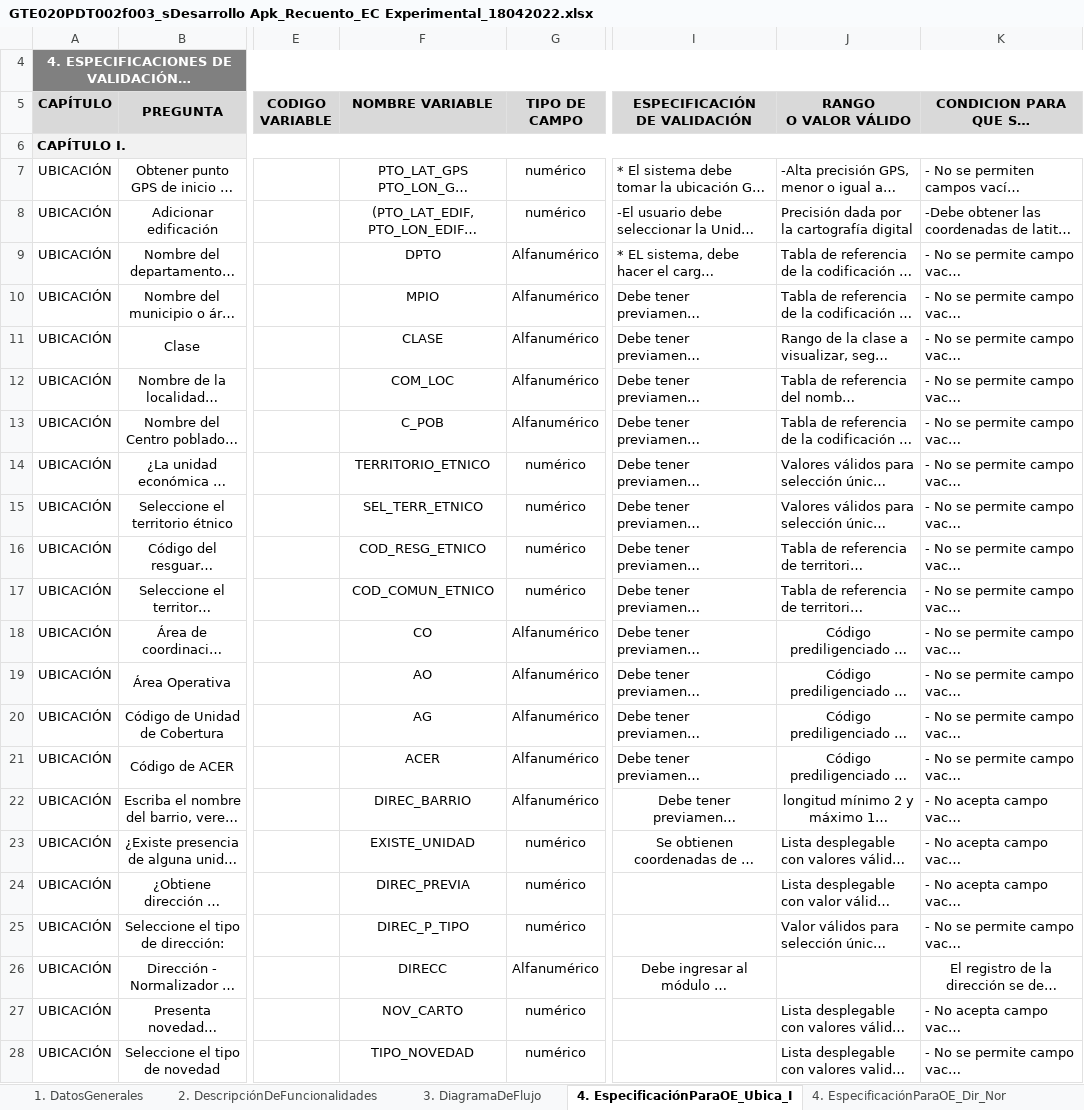
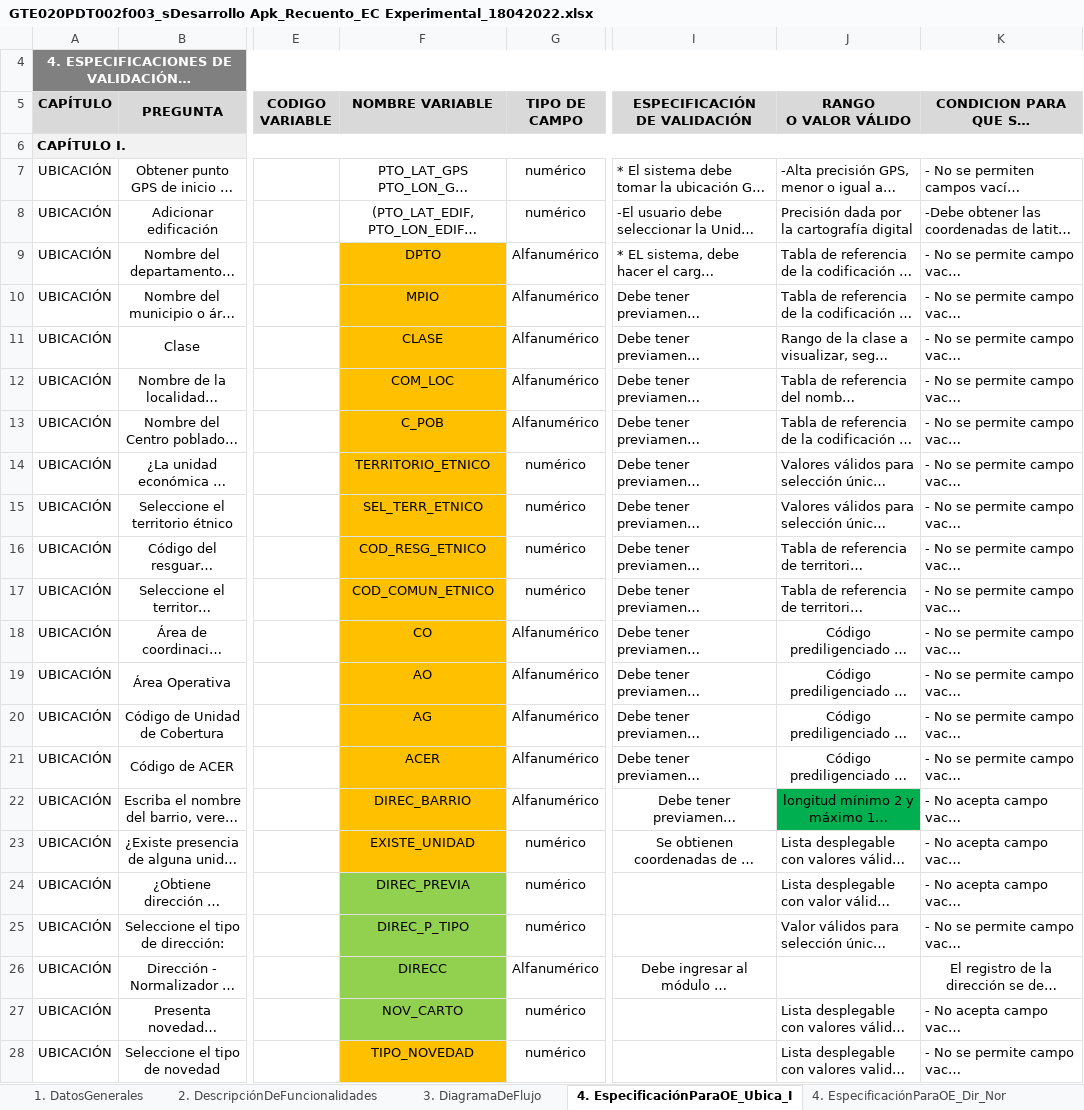
Before and after one commit to wlguzmanm/recuento_dane, an Excel workbook: documentacion/Requerimientos/GTE020PDT002f003_sDesarrollo Apk_Recuento_EC Experimental_18042022.xlsx, sheet 4. EspecificaciónParaOE_Ubica_I, drawn as a sheet; only a part is shown, gaps mark what is left out; long unchanged cells end in …; values as stored, in another font and other column widths than the file's, no borders; charts and pictures not drawn; the diff names each change by its address in the sheet, - before the commit and + after, or states it on an @@ line.

```diff
--- a/documentacion/Requerimientos/GTE020PDT002f003_sDesarrollo Apk_Recuento_EC Experimental_18042022.xlsx (sheet 4. EspecificaciónParaOE_Ubica_I)
+++ b/documentacion/Requerimientos/GTE020PDT002f003_sDesarrollo Apk_Recuento_EC Experimental_18042022.xlsx (sheet 4. EspecificaciónParaOE_Ubica_I)
-F9:F23 fill: none
+F9:F23 fill: #FFC000
-J22 fill: none
+J22 fill: #00B050
-F24:F27 fill: none
+F24:F27 fill: #92D050
-F28 fill: none
+F28 fill: #FFC000
```
Also changed, not shown: sheet Hoja3, sheet 4. EspecificaciónParaOE_Dir_Nor, other sheet tabs, charts or pictures, documentacion/Requerimientos/29052022_GTE020PDT002f003_sDesarrollo Apk_Recuento_EC Experimental_Ajuste OSIS25.xlsx, documentacion/Requerimientos/29052022_Mockups Recuento .xlsx, 44 other files.
